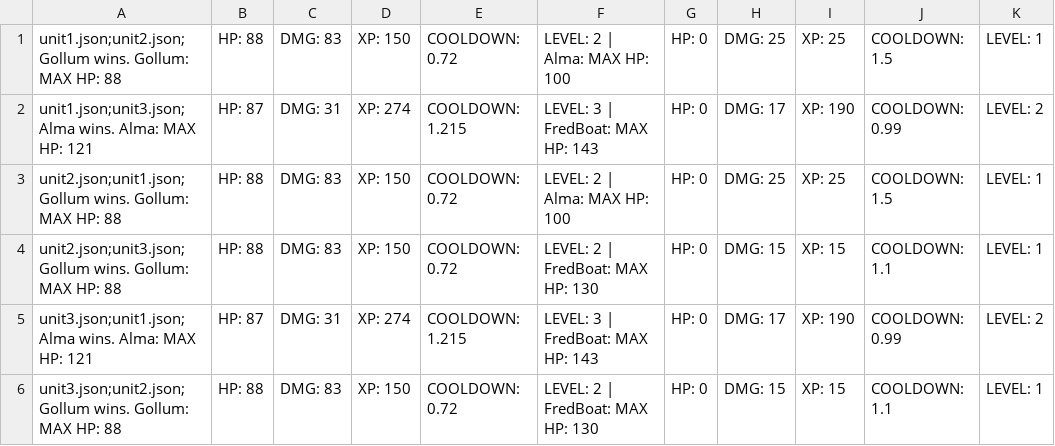
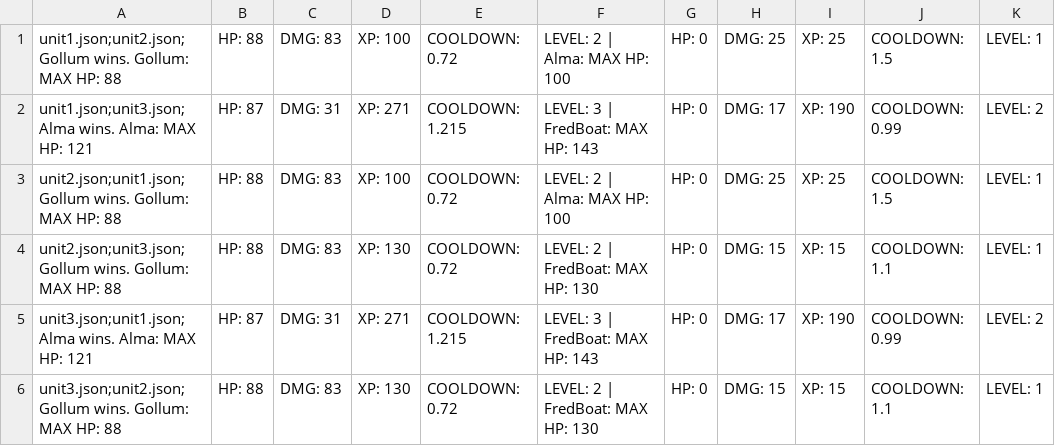
Before and after one commit to Teaching-projects/SZE-MOSZE-2020-plusplusplus, a CSV file: units/expected_results.csv, drawn as a sheet.

Commit message:
Update expected results

```diff
--- a/units/expected_results.csv
+++ b/units/expected_results.csv
@@ -1,6 +1,6 @@
-unit1.json;unit2.json;Gollum wins. Gollum: MAX HP: 88, HP: 88, DMG: 83, XP: 150, COOLDOWN: 0.72, LEVEL: 2 | Alma: MAX HP: 100, HP: 0, DMG: 25, XP: 25, COOLDOWN: 1.5, LEVEL: 1
-unit1.json;unit3.json;Alma wins. Alma: MAX HP: 121, HP: 87, DMG: 31, XP: 274, COOLDOWN: 1.215, LEVEL: 3 | FredBoat: MAX HP: 143, HP: 0, DMG: 17, XP: 190, COOLDOWN: 0.99, LEVEL: 2
-unit2.json;unit1.json;Gollum wins. Gollum: MAX HP: 88, HP: 88, DMG: 83, XP: 150, COOLDOWN: 0.72, LEVEL: 2 | Alma: MAX HP: 100, HP: 0, DMG: 25, XP: 25, COOLDOWN: 1.5, LEVEL: 1
-unit2.json;unit3.json;Gollum wins. Gollum: MAX HP: 88, HP: 88, DMG: 83, XP: 150, COOLDOWN: 0.72, LEVEL: 2 | FredBoat: MAX HP: 130, HP: 0, DMG: 15, XP: 15, COOLDOWN: 1.1, LEVEL: 1
-unit3.json;unit1.json;Alma wins. Alma: MAX HP: 121, HP: 87, DMG: 31, XP: 274, COOLDOWN: 1.215, LEVEL: 3 | FredBoat: MAX HP: 143, HP: 0, DMG: 17, XP: 190, COOLDOWN: 0.99, LEVEL: 2
-unit3.json;unit2.json;Gollum wins. Gollum: MAX HP: 88, HP: 88, DMG: 83, XP: 150, COOLDOWN: 0.72, LEVEL: 2 | FredBoat: MAX HP: 130, HP: 0, DMG: 15, XP: 15, COOLDOWN: 1.1, LEVEL: 1
+unit1.json;unit2.json;Gollum wins. Gollum: MAX HP: 88, HP: 88, DMG: 83, XP: 100, COOLDOWN: 0.72, LEVEL: 2 | Alma: MAX HP: 100, HP: 0, DMG: 25, XP: 25, COOLDOWN: 1.5, LEVEL: 1
+unit1.json;unit3.json;Alma wins. Alma: MAX HP: 121, HP: 87, DMG: 31, XP: 271, COOLDOWN: 1.215, LEVEL: 3 | FredBoat: MAX HP: 143, HP: 0, DMG: 17, XP: 190, COOLDOWN: 0.99, LEVEL: 2
+unit2.json;unit1.json;Gollum wins. Gollum: MAX HP: 88, HP: 88, DMG: 83, XP: 100, COOLDOWN: 0.72, LEVEL: 2 | Alma: MAX HP: 100, HP: 0, DMG: 25, XP: 25, COOLDOWN: 1.5, LEVEL: 1
+unit2.json;unit3.json;Gollum wins. Gollum: MAX HP: 88, HP: 88, DMG: 83, XP: 130, COOLDOWN: 0.72, LEVEL: 2 | FredBoat: MAX HP: 130, HP: 0, DMG: 15, XP: 15, COOLDOWN: 1.1, LEVEL: 1
+unit3.json;unit1.json;Alma wins. Alma: MAX HP: 121, HP: 87, DMG: 31, XP: 271, COOLDOWN: 1.215, LEVEL: 3 | FredBoat: MAX HP: 143, HP: 0, DMG: 17, XP: 190, COOLDOWN: 0.99, LEVEL: 2
+unit3.json;unit2.json;Gollum wins. Gollum: MAX HP: 88, HP: 88, DMG: 83, XP: 130, COOLDOWN: 0.72, LEVEL: 2 | FredBoat: MAX HP: 130, HP: 0, DMG: 15, XP: 15, COOLDOWN: 1.1, LEVEL: 1
```
